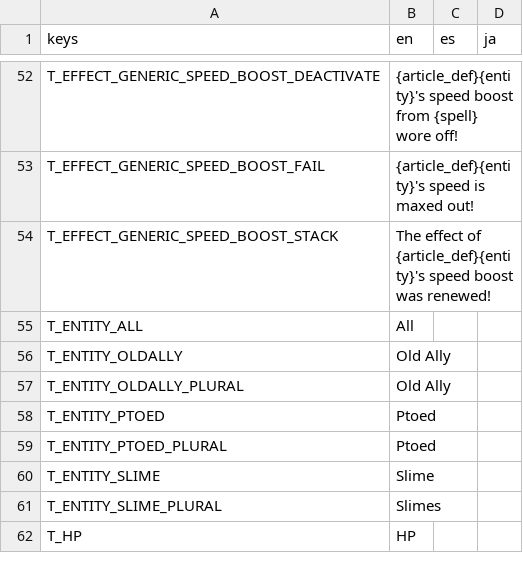
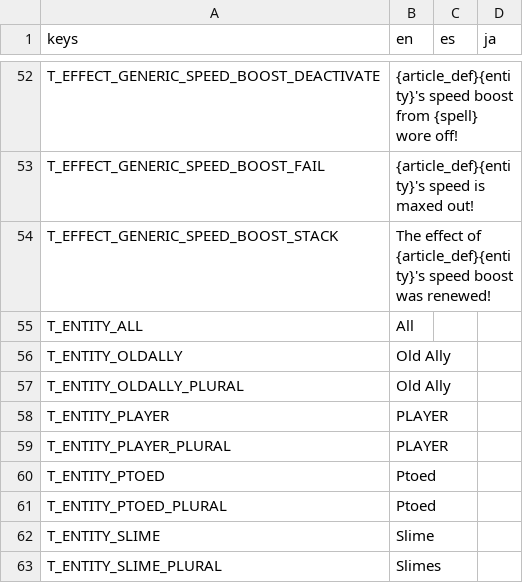
Before and after one commit to Tougon/CopyrightRPG, a CSV file: assets/Localization/TextDatabase.csv, drawn as a sheet; only a part is shown, gaps mark what is left out; the shorter side is filled out with more unchanged rows; the diff names each change by its address in the sheet, - before the commit and + after, or states it on an @@ line.

```diff
--- a/assets/Localization/TextDatabase.csv
+++ b/assets/Localization/TextDatabase.csv
+row 58: T_ENTITY_PLAYER | PLAYER
+row 59: T_ENTITY_PLAYER_PLURAL | PLAYER
```
Also changed, not shown: 18 other files.
